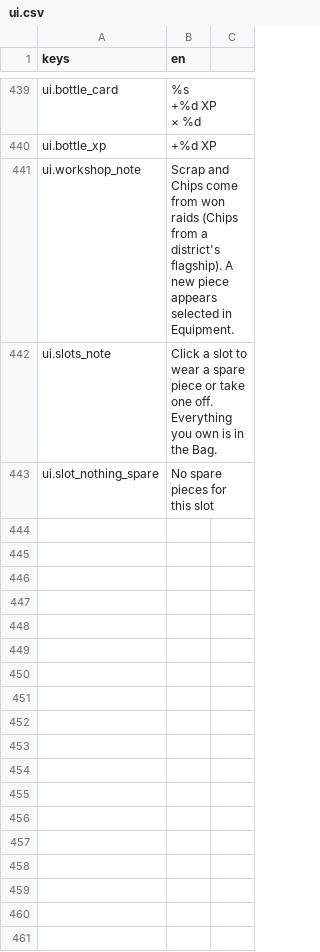
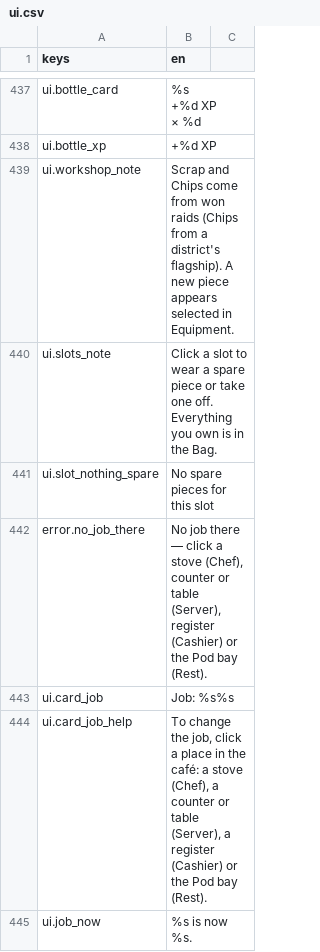
Before and after one commit to KoraWolF/cafe-sim-game, a CSV file: locale/ui.csv, drawn as a sheet; only a part is shown, gaps mark what is left out; the diff covers the shown part only; the diff names each change by its address in the sheet, - before the commit and + after, or states it on an @@ line.

```diff
--- a/locale/ui.csv
+++ b/locale/ui.csv
+row 442: error.no_job_there | No job there — click a stove (Chef), counter or table (Server), register (Cashier) or the Pod bay (Rest).
+row 443: ui.card_job | Job: %s%s
+row 444: ui.card_job_help | To change the job, click a place in the café: a stove (Chef), a counter or table (Server), a register (Cashier) or the Pod bay (Rest).
+row 445: ui.job_now | %s is now %s.
```
Also changed, not shown: 3 added rows, 2 removed rows and 6 edited cells elsewhere in this file, 23 other files.
